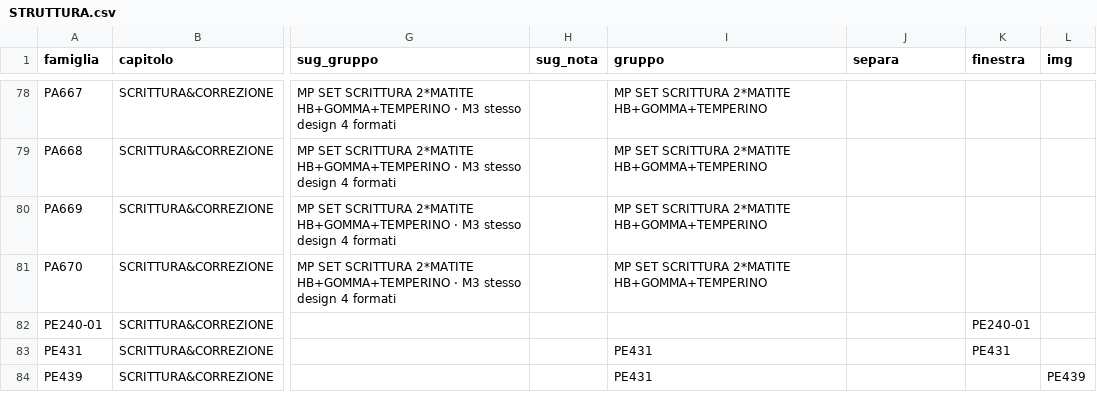
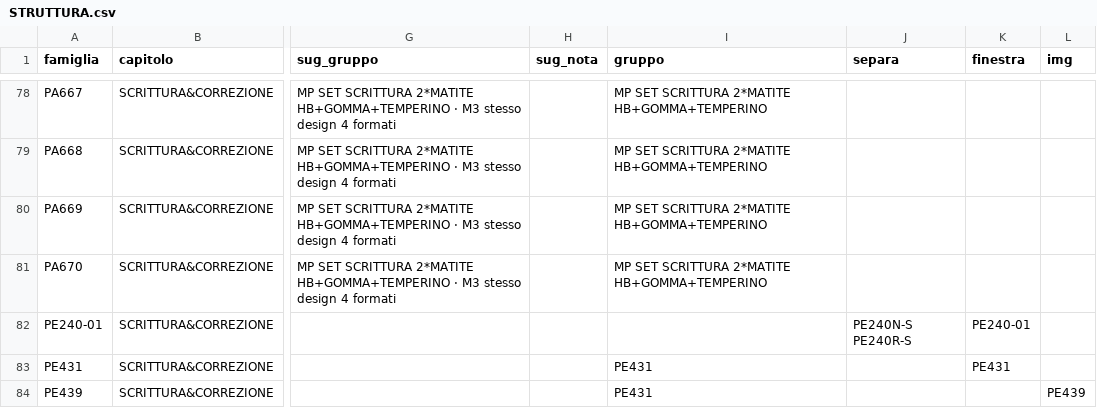
Before and after one commit to zzz89782599-arch/main-paper-catalog-editor, a CSV file: catalog_v2/dist/stato/STRUTTURA.csv, drawn as a sheet; only a part is shown, gaps mark what is left out; the diff names each change by its address in the sheet, - before the commit and + after, or states it on an @@ line.

Commit message:
overrides.json, STRUTTURA.csv, EAN_FIX.csv, PACK_FIX.csv, RIGA_FIX.csv, TESTI.csv, tracce.jsonl, prese.json (Zezhong)

```diff
--- a/catalog_v2/dist/stato/STRUTTURA.csv
+++ b/catalog_v2/dist/stato/STRUTTURA.csv
-J82 (separa): (empty)
+J82 (separa): PE240N-S PE240R-S
```
Also changed, not shown: 3 other files.
